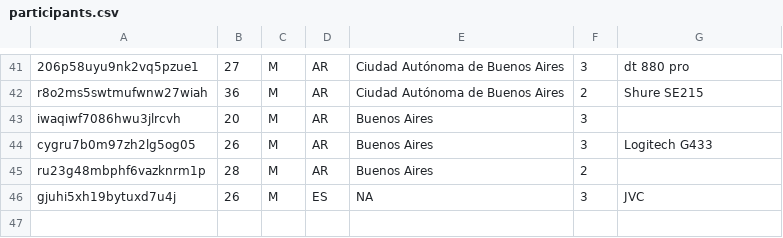
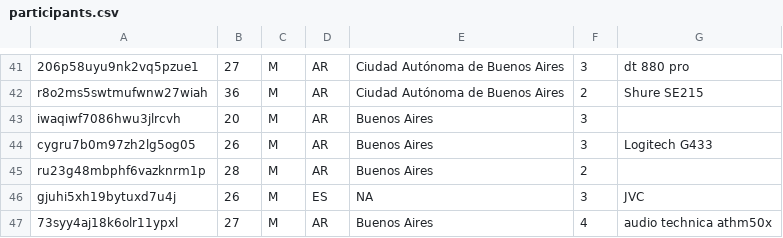
Before and after one commit to asosawelford/tesis, a CSV file: backend/participants.csv, drawn as a sheet; only a part is shown, gaps mark what is left out.

```diff
--- a/backend/participants.csv
+++ b/backend/participants.csv
@@ -46 +46,2 @@ ru23g48mbphf6vazknrm1p,28,M,AR,Buenos Aires,2,
 gjuhi5xh19bytuxd7u4j,26,M,ES,NA,3,JVC
+73syy4aj18k6olr11ypxl,27,M,AR,Buenos Aires,4,audio technica athm50x
```
Also changed, not shown: backend/emails.csv, backend/results.csv, 5 other files.
